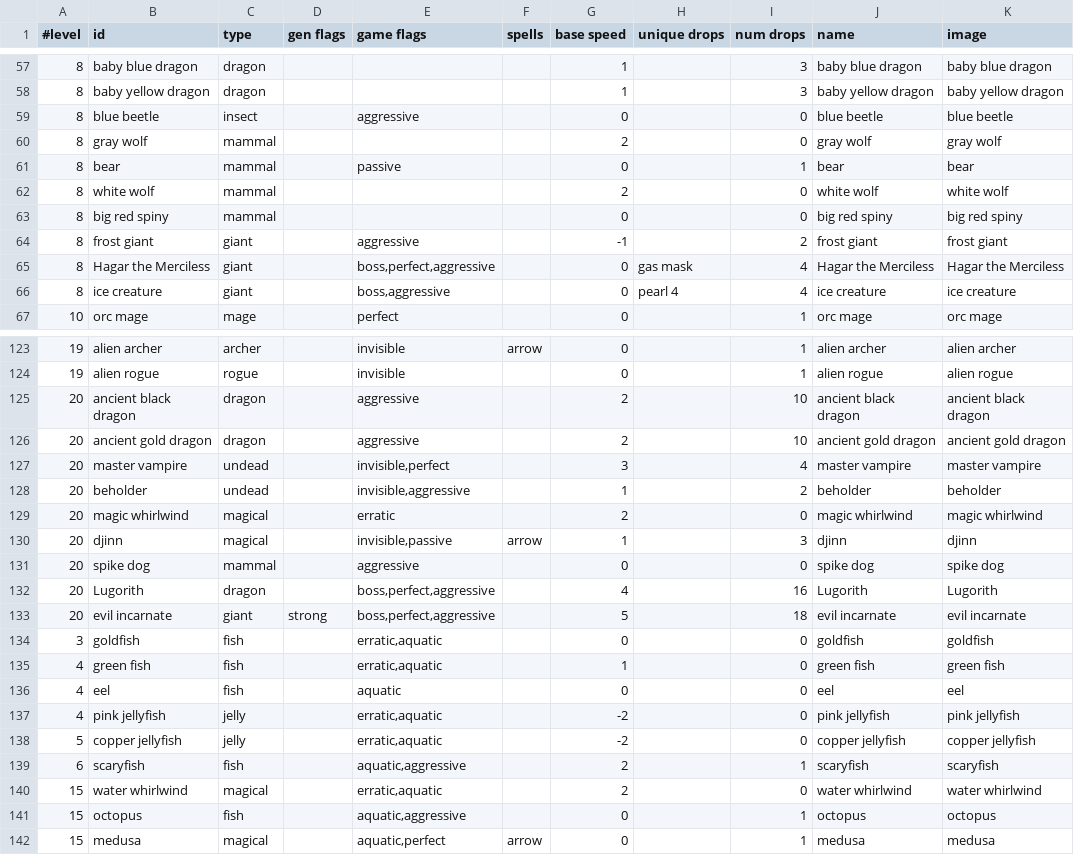
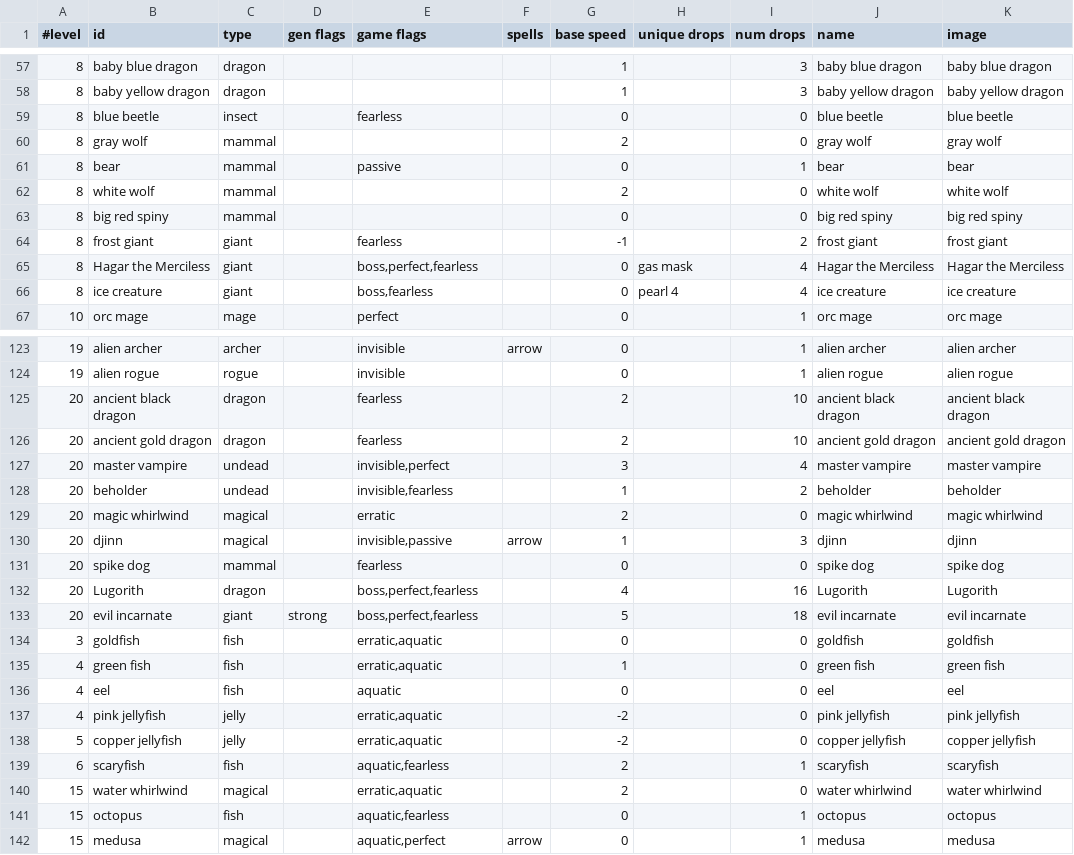
Before and after one commit to jonathanacross/pow, a TSV file: src/main/resources/data/monsters-input.tsv, drawn as a sheet; only a part is shown, gaps mark what is left out; the diff covers the shown part only; the diff names each change by its address in the sheet, - before the commit and + after, or states it on an @@ line.

Commit message:
implmenting other monster behavior flags

```diff
--- a/src/main/resources/data/monsters-input.tsv
+++ b/src/main/resources/data/monsters-input.tsv
-E59 (game flags): aggressive
+E59 (game flags): fearless
-E64 (game flags): aggressive
+E64 (game flags): fearless
-E65 (game flags): boss,perfect,aggressive
+E65 (game flags): boss,perfect,fearless
-E66 (game flags): boss,aggressive
+E66 (game flags): boss,fearless
-E125:E126 (game flags): aggressive
+E125:E126 (game flags): fearless
-E128 (game flags): invisible,aggressive
+E128 (game flags): invisible,fearless
-E131 (game flags): aggressive
+E131 (game flags): fearless
-E132:E133 (game flags): boss,perfect,aggressive
+E132:E133 (game flags): boss,perfect,fearless
-E139 (game flags): aquatic,aggressive
+E139 (game flags): aquatic,fearless
-E141 (game flags): aquatic,aggressive
+E141 (game flags): aquatic,fearless
```
Also changed, not shown: 27 edited cells elsewhere in this file, src/main/resources/data/monsters.tsv, 2 other files.
